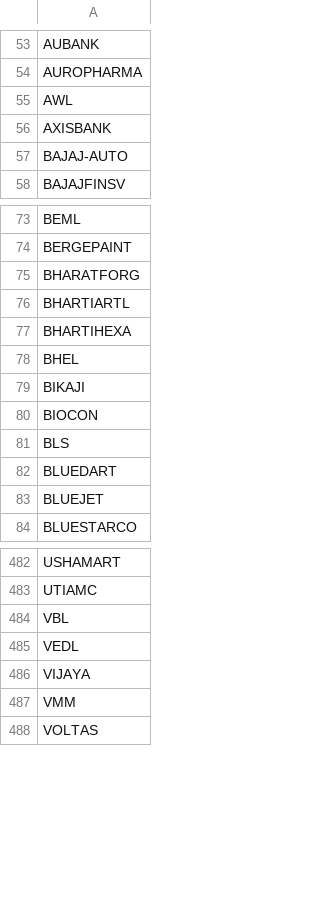
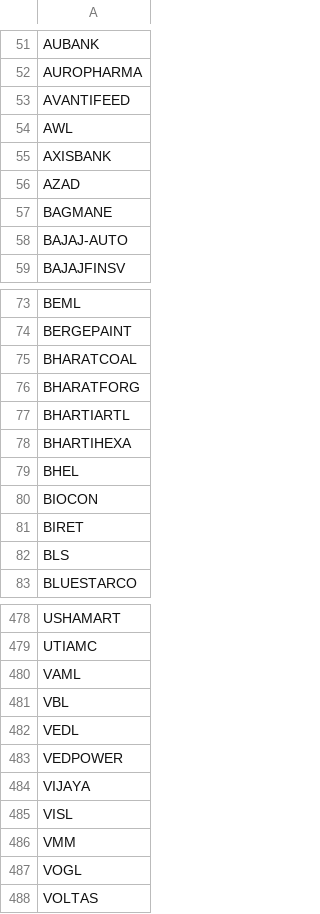
Before and after one commit to rishabhjain0295-web/nifty500-momentum-backtest, a CSV file: data/universes/nifty500.csv, drawn as a sheet; only a part is shown, gaps mark what is left out; the diff covers the shown part only.

```diff
--- a/data/universes/nifty500.csv
+++ b/data/universes/nifty500.csv
@@ -54,4 +52,7 @@ AUBANK
 AUROPHARMA
+AVANTIFEED
 AWL
 AXISBANK
+AZAD
+BAGMANE
 BAJAJ-AUTO
@@ -74,2 +74,3 @@ BEML
 BERGEPAINT
+BHARATCOAL
 BHARATFORG
@@ -78,7 +79,5 @@ BHARTIHEXA
 BHEL
-BIKAJI
 BIOCON
+BIRET
 BLS
-BLUEDART
-BLUEJET
 BLUESTARCO
@@ -483,6 +479,10 @@ USHAMART
 UTIAMC
+VAML
 VBL
 VEDL
+VEDPOWER
 VIJAYA
+VISL
 VMM
+VOGL
 VOLTAS
```
Also changed, not shown: 15 added rows, 21 removed rows and 3 edited cells elsewhere in this file, data/fno_stocks.csv, data/universes/nifty100.csv, 8 other files.
